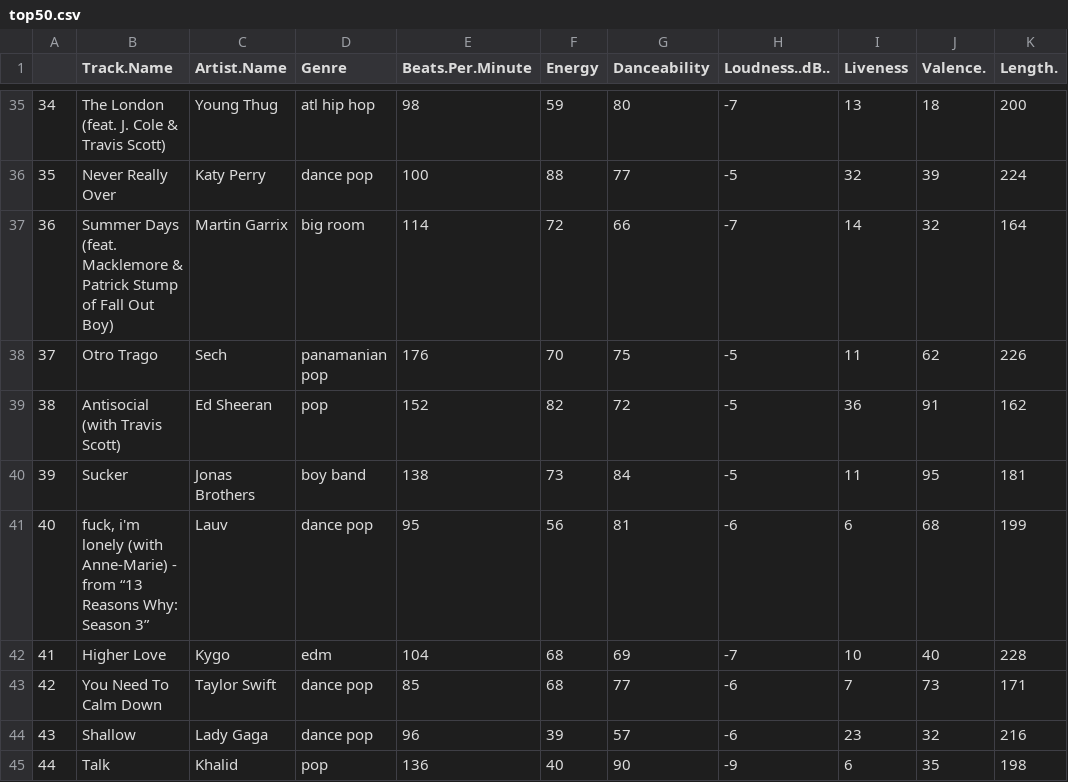
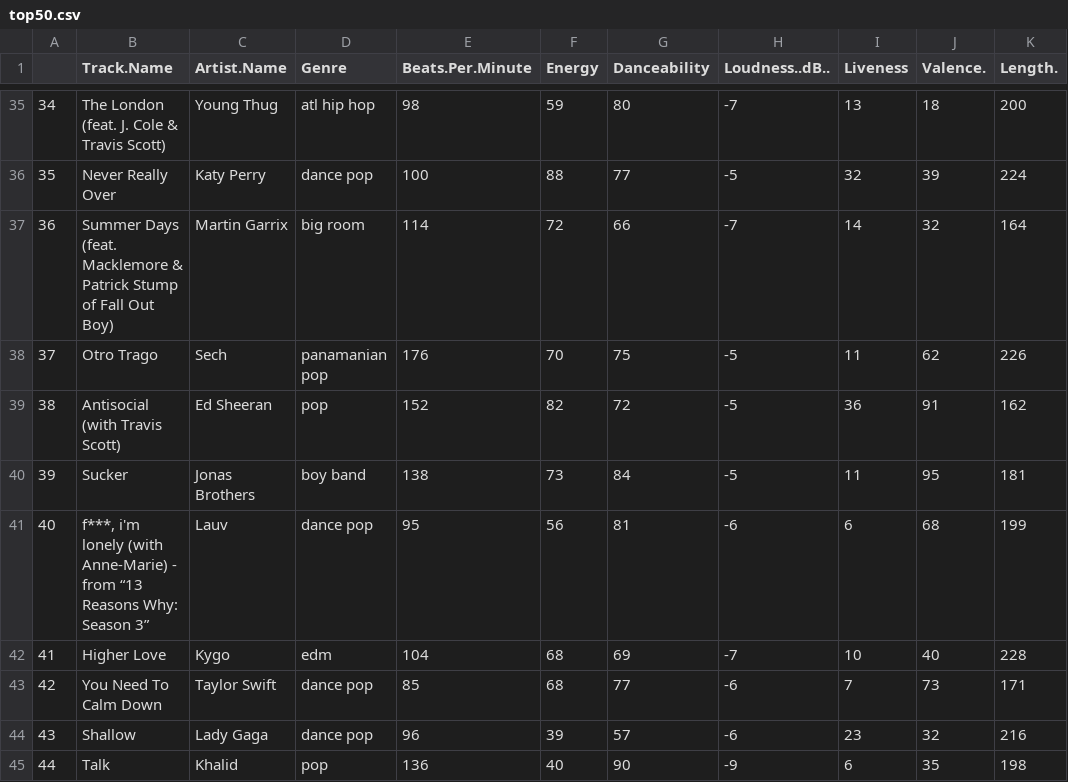
Before and after one commit to DavidBarnett0/data, a CSV file: top50.csv, drawn as a sheet; only a part is shown, gaps mark what is left out; the diff names each change by its address in the sheet, - before the commit and + after, or states it on an @@ line.

Commit message:
Update top50.csv

```diff
--- a/top50.csv
+++ b/top50.csv
-B41 (Track.Name): fuck, i'm lonely…
+B41 (Track.Name): f***, i'm lonely…
```
